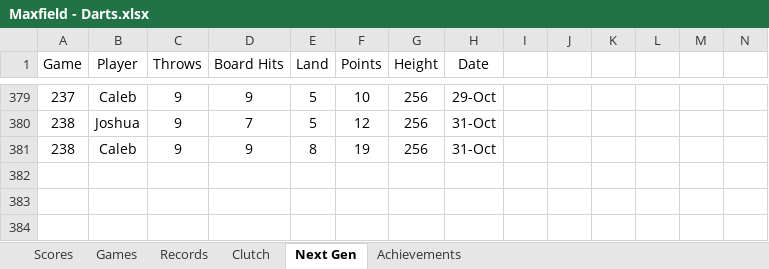
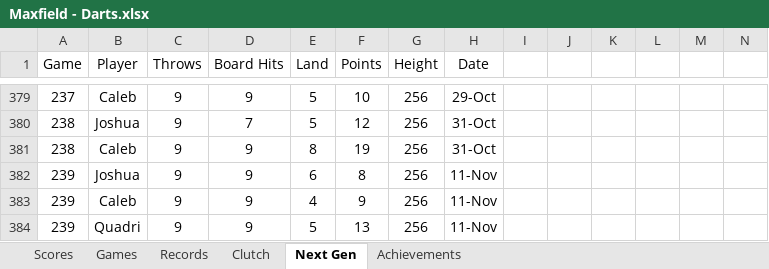
Before and after one commit to CalebSkinner1/DartsAnalysis, an Excel workbook: Maxfield - Darts.xlsx, sheet Next Gen, drawn as a sheet; only a part is shown, gaps mark what is left out; values as stored, in another font and other column widths than the file's, no borders; charts and pictures and table styles not drawn; rows hold the shown columns only; the diff names each change by its address in the sheet, - before the commit and + after, or states it on an @@ line.

```diff
--- a/Maxfield - Darts.xlsx (sheet Next Gen)
+++ b/Maxfield - Darts.xlsx (sheet Next Gen)
+row 382: 239 | Joshua | 9 | 9 | 6 | 8 | 256 | 11-Nov
+row 383: 239 | Caleb | 9 | 9 | 4 | 9 | 256 | 11-Nov
+row 384: 239 | Quadri | 9 | 9 | 5 | 13 | 256 | 11-Nov
```
Also changed, not shown: sheet Scores.
